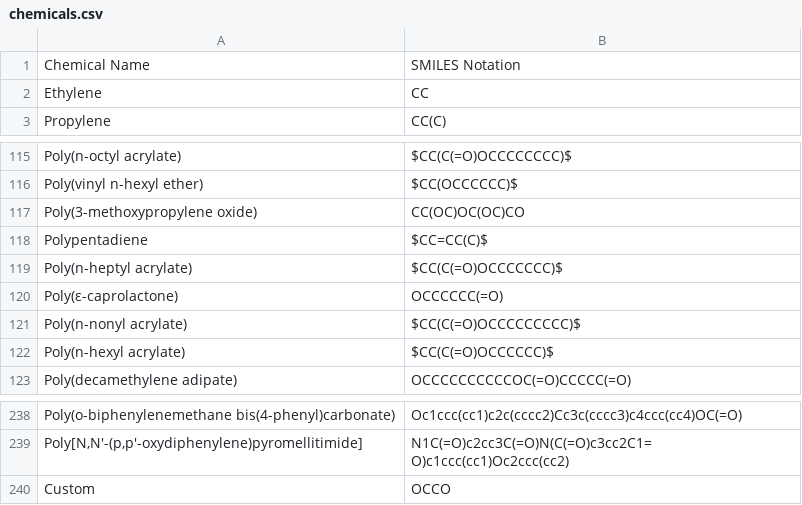
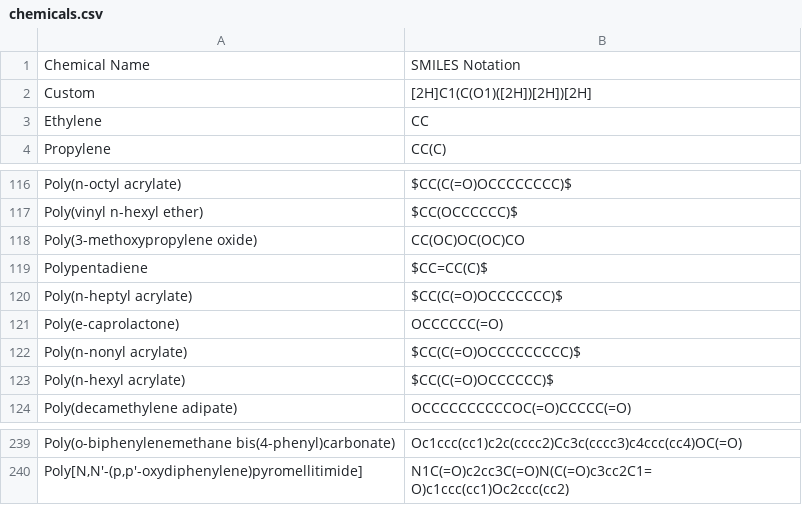
Before and after one commit to N0nus/LabStuff, a CSV file: chemicals.csv, drawn as a sheet; only a part is shown, gaps mark what is left out.

```diff
--- a/chemicals.csv
+++ b/chemicals.csv
@@ -1,2 +1,3 @@
 Chemical Name,SMILES Notation
+"Custom",[2H]C1(C(O1)([2H])[2H])[2H]
 Ethylene,CC
@@ -119,3 +120,3 @@ Polypentadiene,$CC=CC(C)$
 Poly(n-heptyl acrylate),$CC(C(=O)OCCCCCCC)$
-Poly(ε-caprolactone),OCCCCCC(=O)
+Poly(e-caprolactone),OCCCCCC(=O)
 Poly(n-nonyl acrylate),$CC(C(=O)OCCCCCCCCC)$
@@ -239,2 +240 @@ Poly(o-biphenylenemethane bis(4-phenyl)carbonate),Oc1ccc(cc1)c2c(cccc2)Cc3c(cccc
 "Poly[N,N'-(p,p'-oxydiphenylene)pyromellitimide]",N1C(=O)c2cc3C(=O)N(C(=O)c3cc2C1=O)c1ccc(cc1)Oc2ccc(cc2)
-"Custom",OCCO
```
Also changed, not shown: 1 other file.
